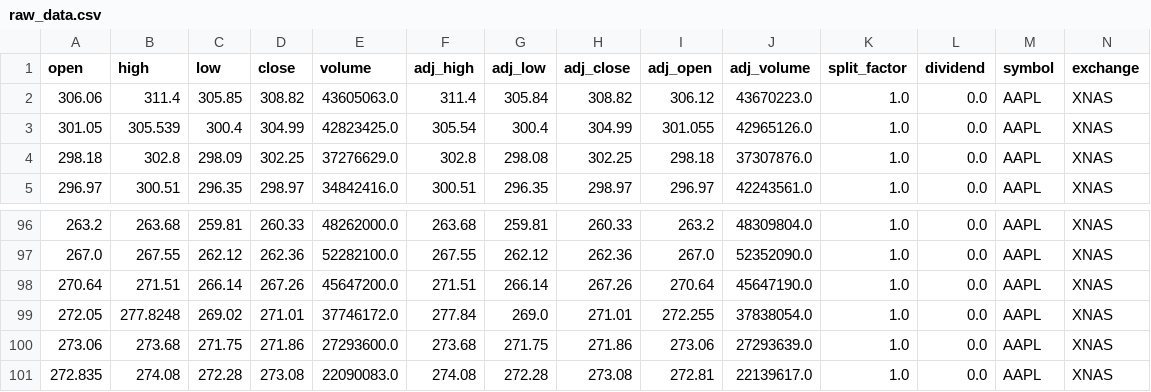
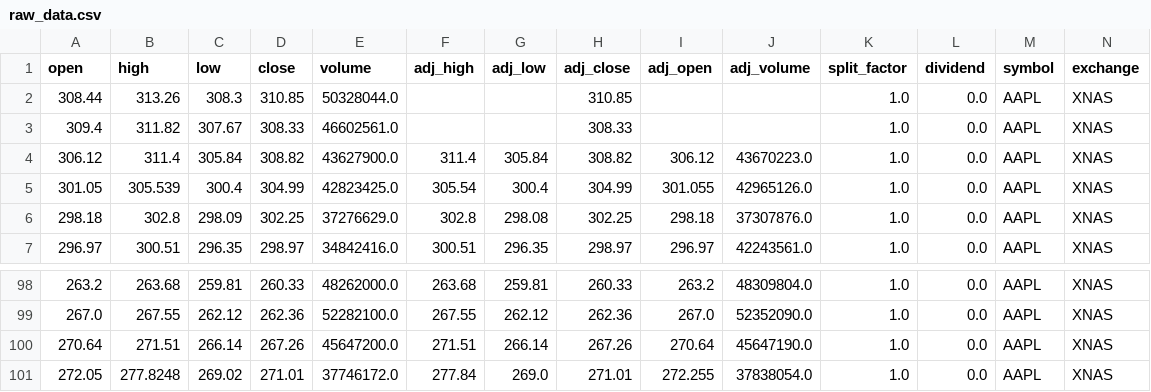
Before and after one commit to Harshapawarr25/market_pipeline, a CSV file: data/raw_data.csv, drawn as a sheet; only a part is shown, gaps mark what is left out; removed rows and columns are numbered as before the commit, all else as after; rows hold the shown columns only; the diff names each change by its address in the sheet, - before the commit and + after, or states it on an @@ line.

```diff
--- a/data/raw_data.csv
+++ b/data/raw_data.csv
+row 2: 308.44 | 313.26 | 308.3 | 310.85 | 50328044.0 |  |  | 310.85 |  |  | 1.0 | 0.0 | AAPL | XNAS
+row 3: 309.4 | 311.82 | 307.67 | 308.33 | 46602561.0 |  |  | 308.33 |  |  | 1.0 | 0.0 | AAPL | XNAS
-A4 (open): 306.06
+A4 (open): 306.12
-C4 (low): 305.85
+C4 (low): 305.84
-E4 (volume): 43605063.0
+E4 (volume): 43627900.0
-row 100: 273.06 | 273.68 | 271.75 | 271.86 | 27293600.0 | 273.68 | 271.75 | 271.86 | 273.06 | 27293639.0 | 1.0 | 0.0 | AAPL | XNAS
-row 101: 272.835 | 274.08 | 272.28 | 273.08 | 22090083.0 | 274.08 | 272.28 | 273.08 | 272.81 | 22139617.0 | 1.0 | 0.0 | AAPL | XNAS
```
Also changed, not shown: data/featured_data.csv, data/new_data.csv, 11 other files.
